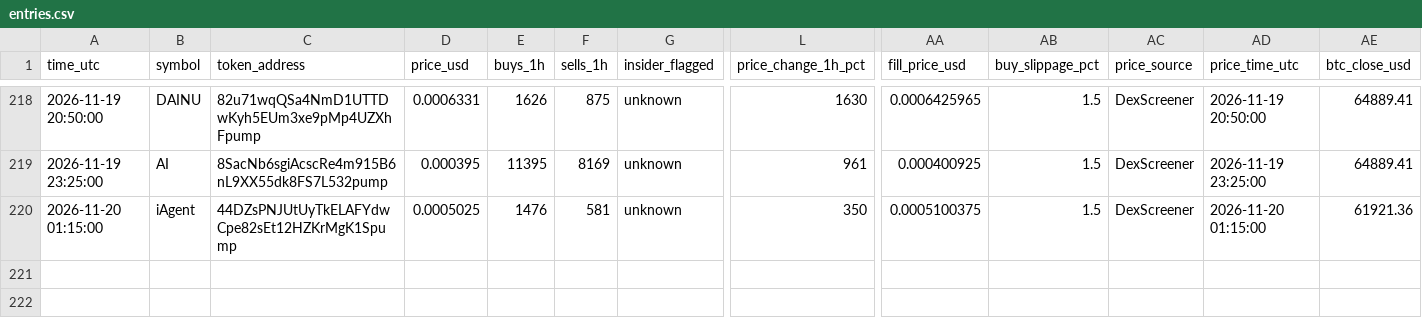
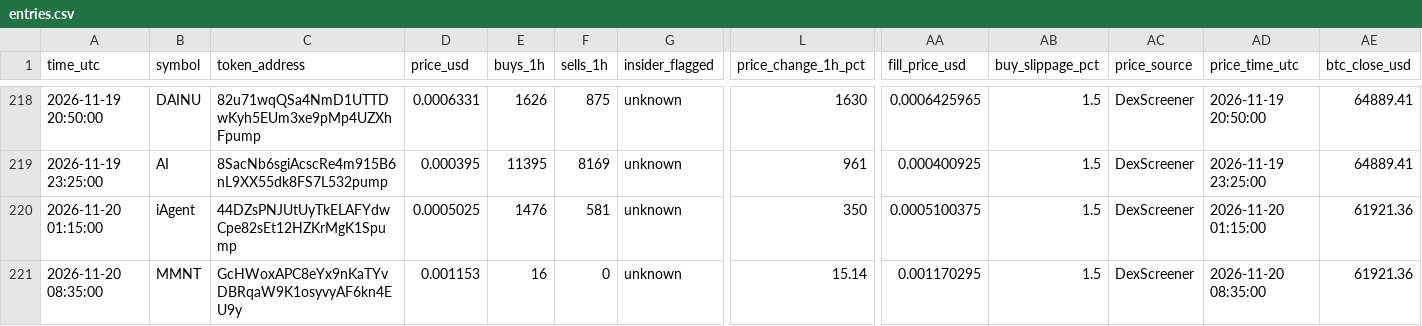
Before and after one commit to Asayed36/trading-bot, a CSV file: data/main-1min/liquid/l1/entries.csv, drawn as a sheet; only a part is shown, gaps mark what is left out; rows hold the shown columns only; the diff names each change by its address in the sheet, - before the commit and + after, or states it on an @@ line.

```diff
--- a/data/main-1min/liquid/l1/entries.csv
+++ b/data/main-1min/liquid/l1/entries.csv
+row 221: 2026-11-20 08:35:00 | MMNT | GcHWoxAPC8eYx9nKaTYvDBRqaW9K1osyvyAF6kn4EU9y | 0.001153 | 16 | 0 | unknown | 15.14 | 0.001170295 | 1.5 | DexScreener | 2026-11-20 08:35:00 | 61921.36
```
Also changed, not shown: data/main-1min/liquid/l2/entries.csv, data/main-1min/liquid/l3/entries.csv, 30 other files.
